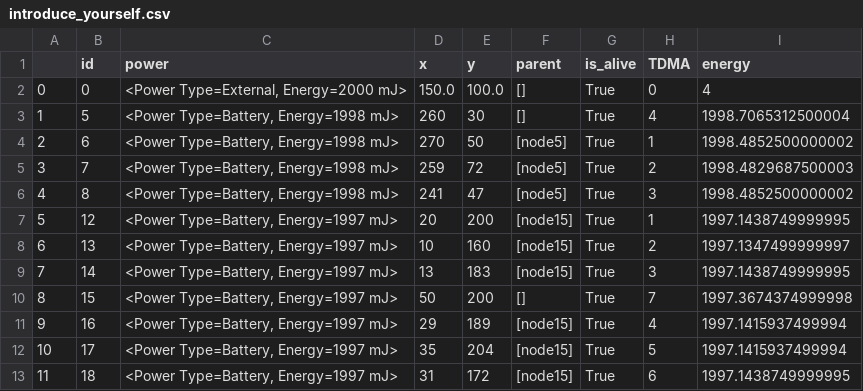
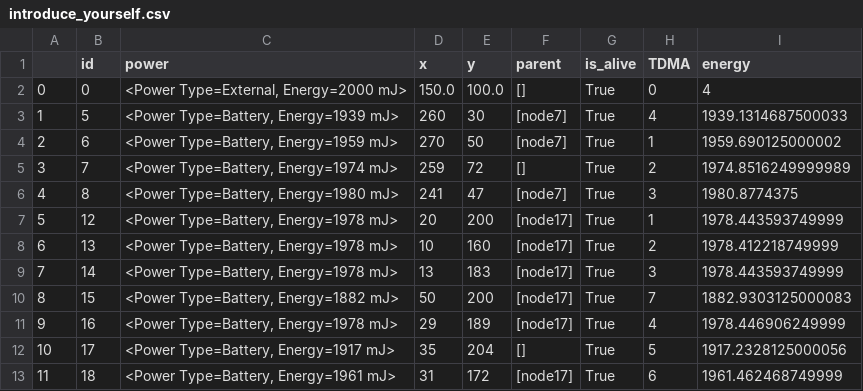
Before and after one commit to amirinia/pynet2, a CSV file: report/introduce_yourself.csv, drawn as a sheet.

```diff
--- a/report/introduce_yourself.csv
+++ b/report/introduce_yourself.csv
@@ -2,12 +2,12 @@
 0,0,"<Power Type=External, Energy=2000 mJ>",150.0,100.0,[],True,0,4
-1,5,"<Power Type=Battery, Energy=1998 mJ>",260,30,[],True,4,1998.7065312500004
-2,6,"<Power Type=Battery, Energy=1998 mJ>",270,50,[node5],True,1,1998.4852500000002
-3,7,"<Power Type=Battery, Energy=1998 mJ>",259,72,[node5],True,2,1998.4829687500003
-4,8,"<Power Type=Battery, Energy=1998 mJ>",241,47,[node5],True,3,1998.4852500000002
-5,12,"<Power Type=Battery, Energy=1997 mJ>",20,200,[node15],True,1,1997.1438749999995
-6,13,"<Power Type=Battery, Energy=1997 mJ>",10,160,[node15],True,2,1997.1347499999997
-7,14,"<Power Type=Battery, Energy=1997 mJ>",13,183,[node15],True,3,1997.1438749999995
-8,15,"<Power Type=Battery, Energy=1997 mJ>",50,200,[],True,7,1997.3674374999998
-9,16,"<Power Type=Battery, Energy=1997 mJ>",29,189,[node15],True,4,1997.1415937499994
-10,17,"<Power Type=Battery, Energy=1997 mJ>",35,204,[node15],True,5,1997.1415937499994
-11,18,"<Power Type=Battery, Energy=1997 mJ>",31,172,[node15],True,6,1997.1438749999995
+1,5,"<Power Type=Battery, Energy=1939 mJ>",260,30,[node7],True,4,1939.1314687500033
+2,6,"<Power Type=Battery, Energy=1959 mJ>",270,50,[node7],True,1,1959.690125000002
+3,7,"<Power Type=Battery, Energy=1974 mJ>",259,72,[],True,2,1974.8516249999989
+4,8,"<Power Type=Battery, Energy=1980 mJ>",241,47,[node7],True,3,1980.8774375
+5,12,"<Power Type=Battery, Energy=1978 mJ>",20,200,[node17],True,1,1978.443593749999
+6,13,"<Power Type=Battery, Energy=1978 mJ>",10,160,[node17],True,2,1978.412218749999
+7,14,"<Power Type=Battery, Energy=1978 mJ>",13,183,[node17],True,3,1978.443593749999
+8,15,"<Power Type=Battery, Energy=1882 mJ>",50,200,[node17],True,7,1882.9303125000083
+9,16,"<Power Type=Battery, Energy=1978 mJ>",29,189,[node17],True,4,1978.446906249999
+10,17,"<Power Type=Battery, Energy=1917 mJ>",35,204,[],True,5,1917.2328125000056
+11,18,"<Power Type=Battery, Energy=1961 mJ>",31,172,[node17],True,6,1961.462468749999
```
Also changed, not shown: 13 other files.
